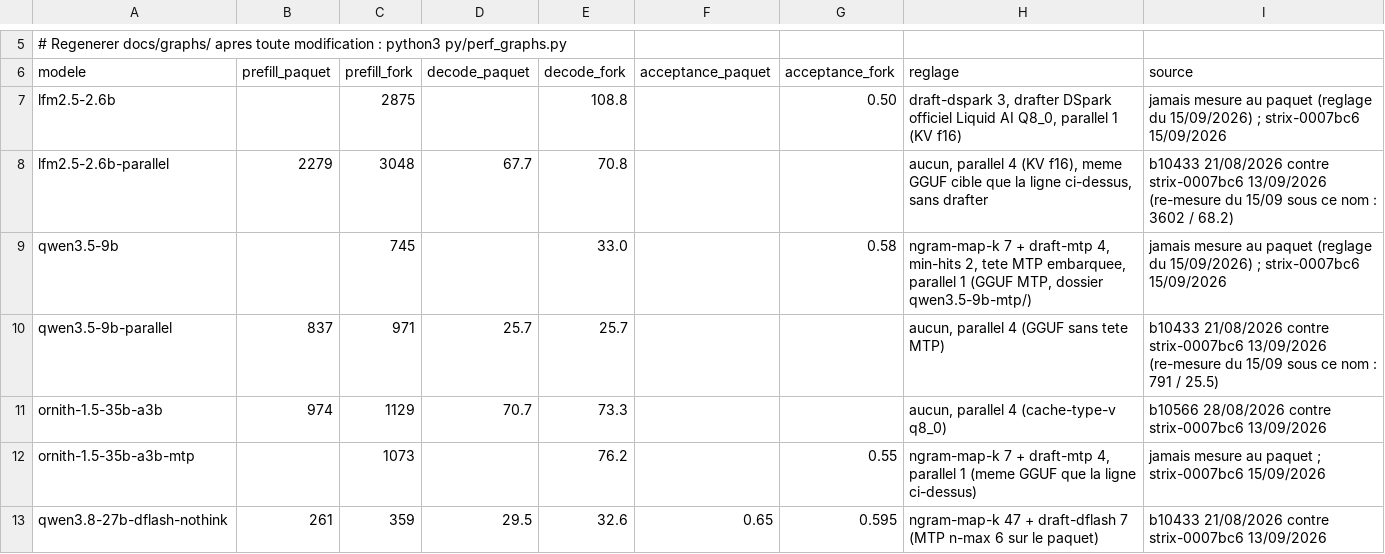
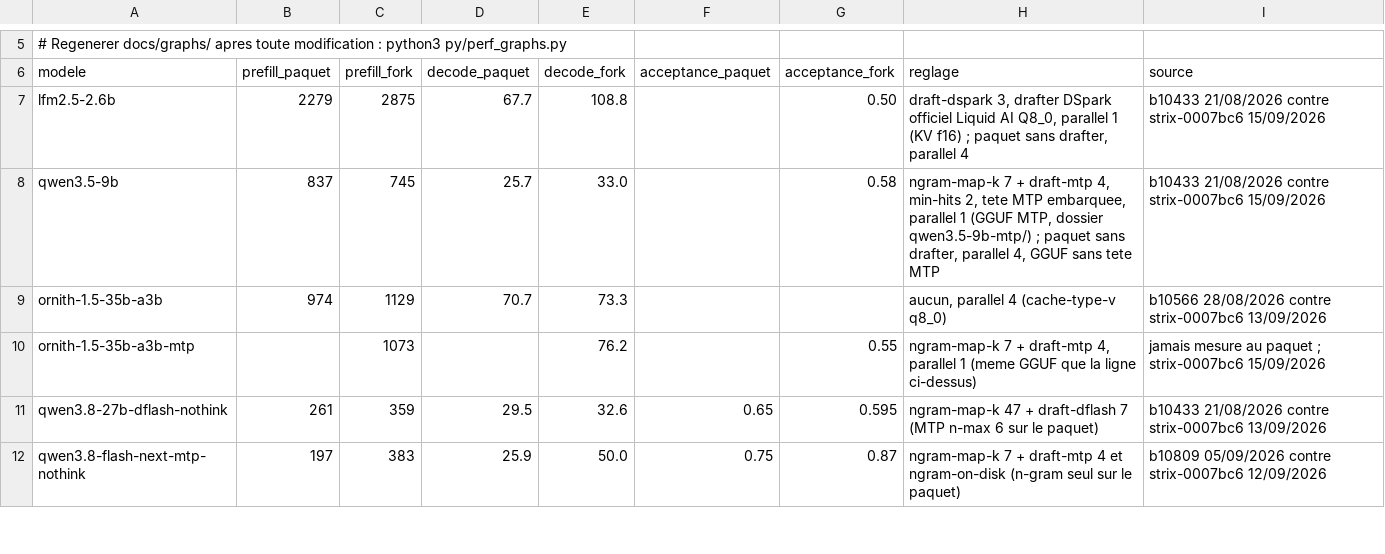
Before and after one commit to c4software/llmsetup, a TSV file: docs/perfs.tsv, drawn as a sheet; only a part is shown, gaps mark what is left out; the shorter side is filled out with more unchanged rows.

Commit message:
Variantes -parallel retirées : pas de parallel si perte de perf
Les sections lfm2.5-2.6b-parallel et qwen3.5-9b-parallel, créées le 15/09/2026
pour garder l'ancien réglage à 4 slots quand les sections principales sont
passées au drafter, sont retirées le soir du même jour. Aucune concurrence n'a
jamais été observée sur ces deux modèles au journal du service, et leurs
sections à drafter (parallel 1) gagnent en solo : +59 % de décode sur le LFM2.5
(108,8 contre 68,2 t/s), +29 % sur le 9b (33,0 contre 25,5). Un multi-slot qui
ne sert personne ne fait que retrancher du contexte par slot.

ornith-1.5-35b-a3b (parallel 4, sans spéculation) et sa variante -mtp restent :
la concurrence y est réelle (2 à 3 slots au journal, x1,93 en salves, x2,33 à
3 boucles agentic) et elle ne coûte rien en solo.

Le download_hf du GGUF sans tête MTP du 9b (unsloth/Qwen3.5-9B-GGUF, 8,2 Go),
qui n'était plus utilisé que par la variante retirée, est retiré aussi :
~/models/qwen3.5-9b/Qwen3.5-9B-UD-Q6_K_XL.gguf devient orphelin le 15/09/2026,
noté dans le commentaire KNOWN_FILES, et --cleanup le purgera (non lancé).
Le LFM2.5 partageait son GGUF avec la section principale : rien d'orphelin.

Commentaires métier des deux variantes (mesures des 21/08, 13/09 et 15/09,
justification du parallel 4, tâches auxiliaires concurrentes) déplacés dans
docs/HISTORIQUE.md sous « Variantes -parallel retirées (15/09/2026) ».
README (table du parc, paragraphe d'introduction, FAQ parallel, paragraphe des
sections partageant un même *_PATH), docs/perfs.tsv et graphes à jour : les
colonnes paquet des deux modèles sont gardées sur les lignes lfm2.5-2.6b et
qwen3.5-9b (2279 / 67,7 et 837 / 25,7) avec la mention « paquet sans drafter »,
comme le fait la ligne deepseek, pour garder la comparaison paquet contre fork.

Diff du ini généré : les deux sections et leurs bannières de groupe, rien
d'autre. bash -n, ./tests/py-golden.sh.

```diff
--- a/docs/perfs.tsv
+++ b/docs/perfs.tsv
@@ -6,6 +6,4 @@
 modele	prefill_paquet	prefill_fork	decode_paquet	decode_fork	acceptance_paquet	acceptance_fork	reglage	source
-lfm2.5-2.6b		2875		108.8		0.50	draft-dspark 3, drafter DSpark officiel Liquid AI Q8_0, parallel 1 (KV f16)	jamais mesure au paquet (reglage du 15/09/2026) ; strix-0007bc6 15/09/2026
-lfm2.5-2.6b-parallel	2279	3048	67.7	70.8			aucun, parallel 4 (KV f16), meme GGUF cible que la ligne ci-dessus, sans drafter	b10433 21/08/2026 contre strix-0007bc6 13/09/2026 (re-mesure du 15/09 sous ce nom : 3602 / 68.2)
-qwen3.5-9b		745		33.0		0.58	ngram-map-k 7 + draft-mtp 4, min-hits 2, tete MTP embarquee, parallel 1 (GGUF MTP, dossier qwen3.5-9b-mtp/)	jamais mesure au paquet (reglage du 15/09/2026) ; strix-0007bc6 15/09/2026
-qwen3.5-9b-parallel	837	971	25.7	25.7			aucun, parallel 4 (GGUF sans tete MTP)	b10433 21/08/2026 contre strix-0007bc6 13/09/2026 (re-mesure du 15/09 sous ce nom : 791 / 25.5)
+lfm2.5-2.6b	2279	2875	67.7	108.8		0.50	draft-dspark 3, drafter DSpark officiel Liquid AI Q8_0, parallel 1 (KV f16) ; paquet sans drafter, parallel 4	b10433 21/08/2026 contre strix-0007bc6 15/09/2026
+qwen3.5-9b	837	745	25.7	33.0		0.58	ngram-map-k 7 + draft-mtp 4, min-hits 2, tete MTP embarquee, parallel 1 (GGUF MTP, dossier qwen3.5-9b-mtp/) ; paquet sans drafter, parallel 4, GGUF sans tete MTP	b10433 21/08/2026 contre strix-0007bc6 15/09/2026
 ornith-1.5-35b-a3b	974	1129	70.7	73.3			aucun, parallel 4 (cache-type-v q8_0)	b10566 28/08/2026 contre strix-0007bc6 13/09/2026
```
Also changed, not shown: 6 other files.
